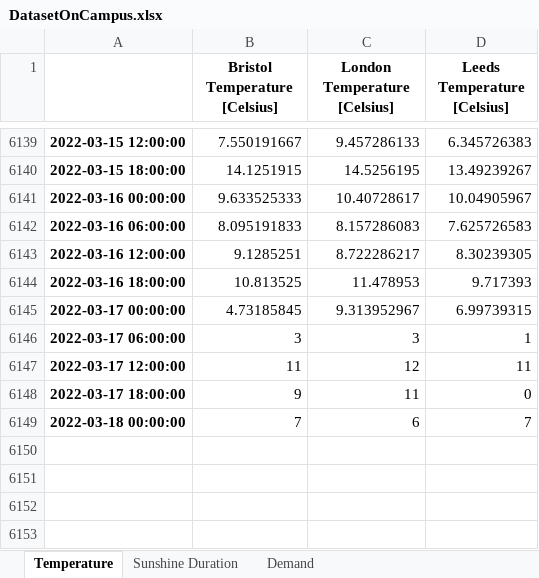
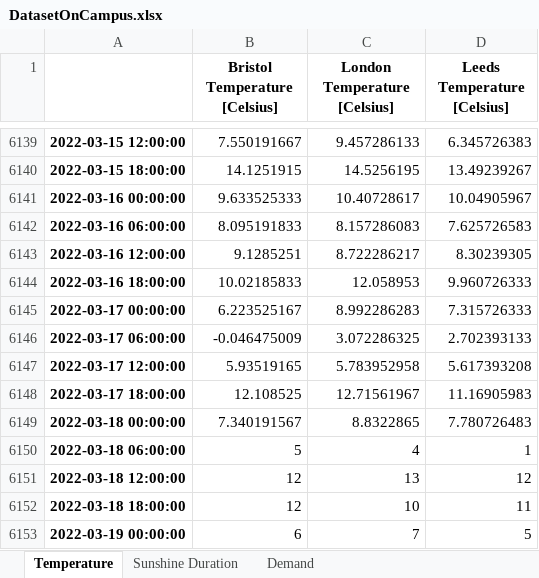
Before and after one commit to niccozagli/Forecasting_Competition_Face2Face, an Excel workbook: DatasetOnCampus.xlsx, sheet Temperature, drawn as a sheet; only a part is shown, gaps mark what is left out; values as stored, in another font and other column widths than the file's, no borders; the diff names each change by its address in the sheet, - before the commit and + after, or states it on an @@ line.

Commit message:
Update 17th March

```diff
--- a/DatasetOnCampus.xlsx (sheet Temperature)
+++ b/DatasetOnCampus.xlsx (sheet Temperature)
-B6144 (Bristol Temperature [Celsius]): 10.813525
+B6144 (Bristol Temperature [Celsius]): 10.02185833
-C6144 (London Temperature [Celsius]): 11.478953
+C6144 (London Temperature [Celsius]): 12.058953
-D6144 (Leeds Temperature [Celsius]): 9.717393
+D6144 (Leeds Temperature [Celsius]): 9.960726333
-B6145 (Bristol Temperature [Celsius]): 4.73185845
+B6145 (Bristol Temperature [Celsius]): 6.223525167
-C6145 (London Temperature [Celsius]): 9.313952967
+C6145 (London Temperature [Celsius]): 8.992286283
-D6145 (Leeds Temperature [Celsius]): 6.99739315
+D6145 (Leeds Temperature [Celsius]): 7.315726333
-B6146 (Bristol Temperature [Celsius]): 3
+B6146 (Bristol Temperature [Celsius]): -0.046475009
-C6146 (London Temperature [Celsius]): 3
+C6146 (London Temperature [Celsius]): 3.072286325
-D6146 (Leeds Temperature [Celsius]): 1
+D6146 (Leeds Temperature [Celsius]): 2.702393133
-B6147 (Bristol Temperature [Celsius]): 11
+B6147 (Bristol Temperature [Celsius]): 5.93519165
-C6147 (London Temperature [Celsius]): 12
+C6147 (London Temperature [Celsius]): 5.783952958
-D6147 (Leeds Temperature [Celsius]): 11
+D6147 (Leeds Temperature [Celsius]): 5.617393208
-B6148 (Bristol Temperature [Celsius]): 9
+B6148 (Bristol Temperature [Celsius]): 12.108525
-C6148 (London Temperature [Celsius]): 11
+C6148 (London Temperature [Celsius]): 12.71561967
-D6148 (Leeds Temperature [Celsius]): 0
+D6148 (Leeds Temperature [Celsius]): 11.16905983
-B6149 (Bristol Temperature [Celsius]): 7
+B6149 (Bristol Temperature [Celsius]): 7.340191567
-C6149 (London Temperature [Celsius]): 6
+C6149 (London Temperature [Celsius]): 8.8322865
-D6149 (Leeds Temperature [Celsius]): 7
+D6149 (Leeds Temperature [Celsius]): 7.780726483
+row 6150: 2022-03-18 06:00:00 | 5 | 4 | 1
+row 6151: 2022-03-18 12:00:00 | 12 | 13 | 12
+row 6152: 2022-03-18 18:00:00 | 12 | 10 | 11
+row 6153: 2022-03-19 00:00:00 | 6 | 7 | 5
```
Also changed, not shown: sheet Sunshine Duration, sheet Demand.
